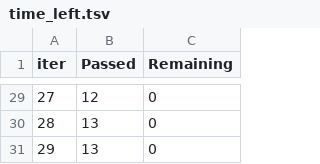
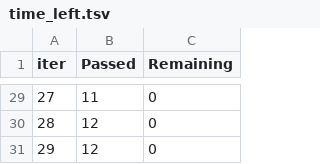
Before and after one commit to martinpavez/data, a TSV file: hw_extra/catboost_info/time_left.tsv, drawn as a sheet; only a part is shown, gaps mark what is left out; the diff covers the shown part only.

```diff
--- a/hw_extra/catboost_info/time_left.tsv
+++ b/hw_extra/catboost_info/time_left.tsv
@@ -29,3 +29,3 @@ iter	Passed	Remaining
-27	12	0
-28	13	0
-29	13	0
+27	11	0
+28	12	0
+29	12	0
```
Also changed, not shown: 38 edited cells elsewhere in this file, hw_extra/catboost_info/learn_error.tsv, hw_extra/data/climate_features/california/metadata.csv, 19 other files.
